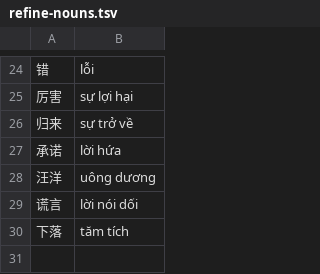
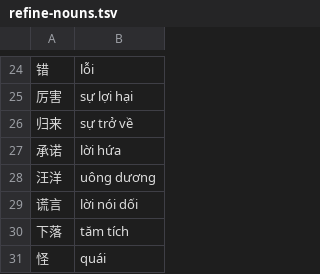
Before and after one commit to n-pn/chivi, a TSV file: var/vpdicts/cvmtl/refine-nouns.tsv, drawn as a sheet; only a part is shown, gaps mark what is left out; the diff names each change by its address in the sheet, - before the commit and + after, or states it on an @@ line.

```diff
--- a/var/vpdicts/cvmtl/refine-nouns.tsv
+++ b/var/vpdicts/cvmtl/refine-nouns.tsv
+row 31: 怪 | quái
```
Also changed, not shown: var/vpdicts/cvmtl/verbs-2-objects.tsv, 1 other file.
